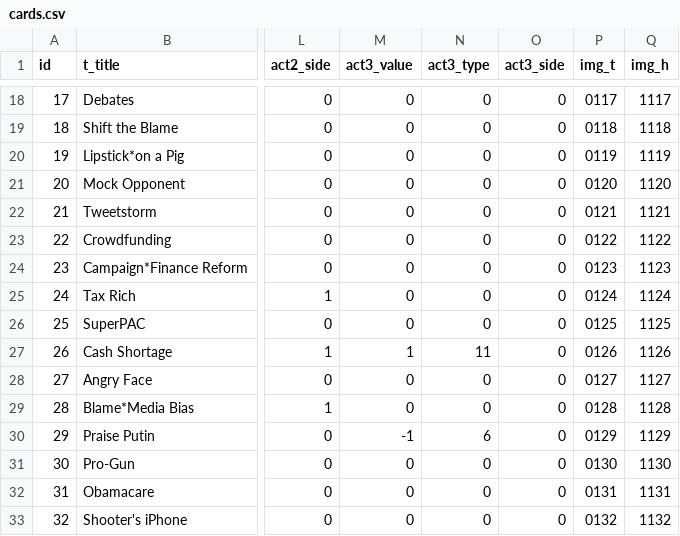
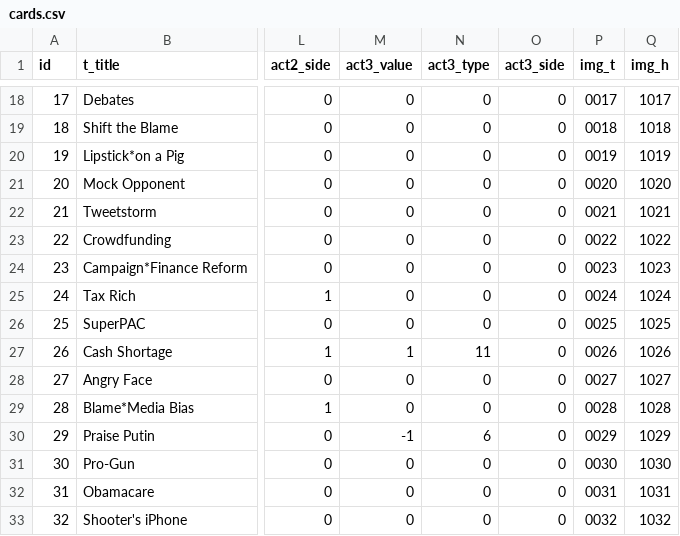
Before and after one commit to LenaAn/TrumpStamp, a CSV file: Game/cards.csv, drawn as a sheet; only a part is shown, gaps mark what is left out; the diff covers the shown part only; the diff names each change by its address in the sheet, - before the commit and + after, or states it on an @@ line.

```diff
--- a/Game/cards.csv
+++ b/Game/cards.csv
-P18 (img_t): 0117
+P18 (img_t): 0017
-Q18 (img_h): 1117
+Q18 (img_h): 1017
-P19 (img_t): 0118
+P19 (img_t): 0018
-Q19 (img_h): 1118
+Q19 (img_h): 1018
-P20 (img_t): 0119
+P20 (img_t): 0019
-Q20 (img_h): 1119
+Q20 (img_h): 1019
-P21 (img_t): 0120
+P21 (img_t): 0020
-Q21 (img_h): 1120
+Q21 (img_h): 1020
-P22 (img_t): 0121
+P22 (img_t): 0021
-Q22 (img_h): 1121
+Q22 (img_h): 1021
-P23 (img_t): 0122
+P23 (img_t): 0022
-Q23 (img_h): 1122
+Q23 (img_h): 1022
-P24 (img_t): 0123
+P24 (img_t): 0023
-Q24 (img_h): 1123
+Q24 (img_h): 1023
-P25 (img_t): 0124
+P25 (img_t): 0024
-Q25 (img_h): 1124
+Q25 (img_h): 1024
-P26 (img_t): 0125
+P26 (img_t): 0025
-Q26 (img_h): 1125
+Q26 (img_h): 1025
-P27 (img_t): 0126
+P27 (img_t): 0026
-Q27 (img_h): 1126
+Q27 (img_h): 1026
-P28 (img_t): 0127
+P28 (img_t): 0027
-Q28 (img_h): 1127
+Q28 (img_h): 1027
-P29 (img_t): 0128
+P29 (img_t): 0028
-Q29 (img_h): 1128
+Q29 (img_h): 1028
-P30 (img_t): 0129
+P30 (img_t): 0029
-Q30 (img_h): 1129
+Q30 (img_h): 1029
-P31 (img_t): 0130
+P31 (img_t): 0030
-Q31 (img_h): 1130
+Q31 (img_h): 1030
-P32 (img_t): 0131
+P32 (img_t): 0031
-Q32 (img_h): 1131
+Q32 (img_h): 1031
-P33 (img_t): 0132
+P33 (img_t): 0032
-Q33 (img_h): 1132
+Q33 (img_h): 1032
```
Also changed, not shown: 76 edited cells elsewhere in this file, Game/cards_old.csv, 2 other files.
